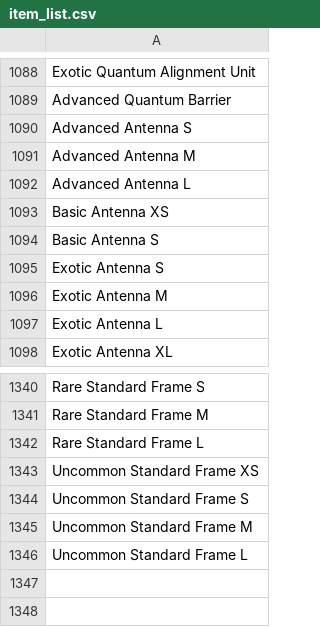
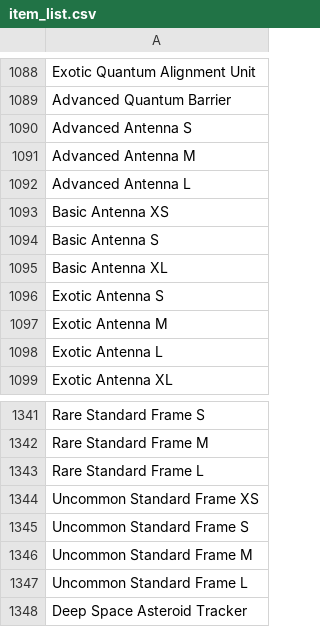
Before and after one commit to tvwenger/du-factory-generator, a CSV file: item_list.csv, drawn as a sheet; only a part is shown, gaps mark what is left out; the diff names each change by its address in the sheet, - before the commit and + after, or states it on an @@ line.

```diff
--- a/item_list.csv
+++ b/item_list.csv
+row 1095: Basic Antenna XL
+row 1348: Deep Space Asteroid Tracker
```
Also changed, not shown: 2 other files.
